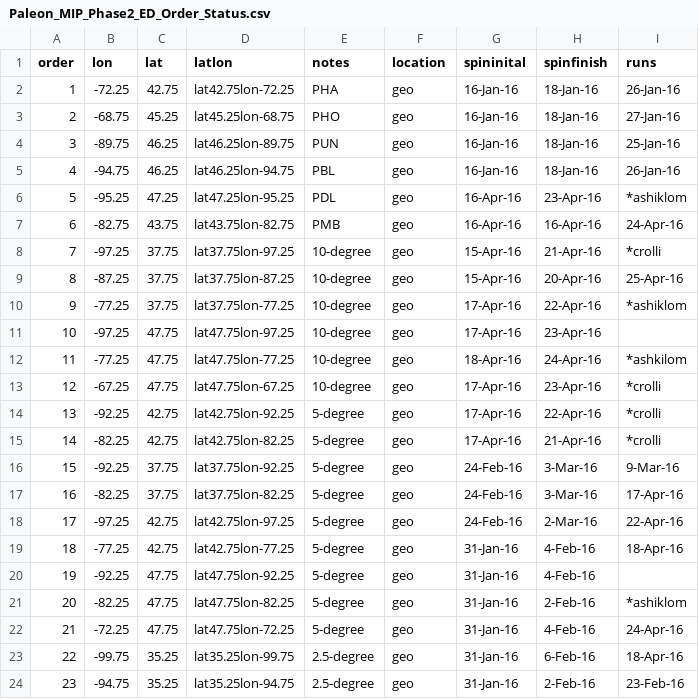
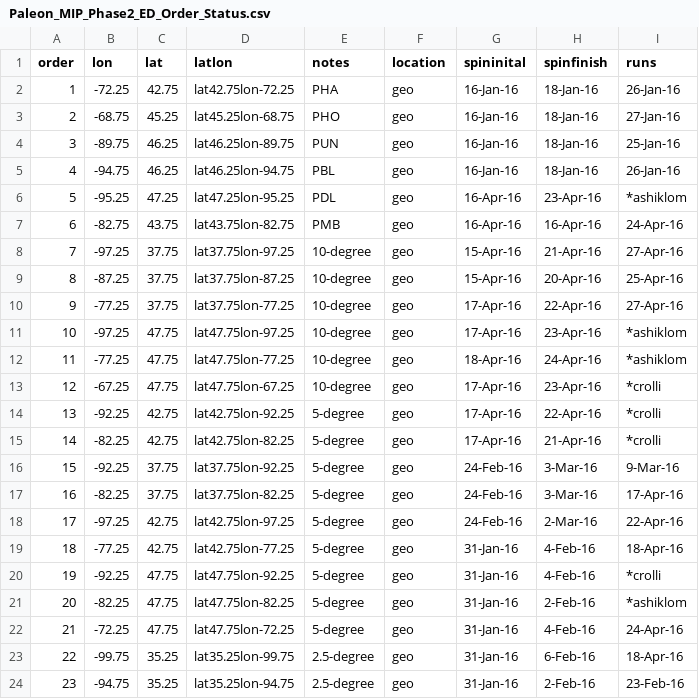
Before and after one commit to crollinson/ED_PalEON, a CSV file: MIP2_Region/0_setup/Paleon_MIP_Phase2_ED_Order_Status.csv, drawn as a sheet; only a part is shown.

Commit message:
Status update

```diff
--- a/MIP2_Region/0_setup/Paleon_MIP_Phase2_ED_Order_Status.csv
+++ b/MIP2_Region/0_setup/Paleon_MIP_Phase2_ED_Order_Status.csv
@@ -7,7 +7,7 @@ order,lon,lat,latlon,notes,location,spininital,spinfinish,runs
 6,-82.75,43.75,lat43.75lon-82.75,PMB,geo,16-Apr-16,16-Apr-16,24-Apr-16
-7,-97.25,37.75,lat37.75lon-97.25,10-degree,geo,15-Apr-16,21-Apr-16,*crolli
+7,-97.25,37.75,lat37.75lon-97.25,10-degree,geo,15-Apr-16,21-Apr-16,27-Apr-16
 8,-87.25,37.75,lat37.75lon-87.25,10-degree,geo,15-Apr-16,20-Apr-16,25-Apr-16
-9,-77.25,37.75,lat37.75lon-77.25,10-degree,geo,17-Apr-16,22-Apr-16,*ashiklom
-10,-97.25,47.75,lat47.75lon-97.25,10-degree,geo,17-Apr-16,23-Apr-16,
-11,-77.25,47.75,lat47.75lon-77.25,10-degree,geo,18-Apr-16,24-Apr-16,*ashkilom
+9,-77.25,37.75,lat37.75lon-77.25,10-degree,geo,17-Apr-16,22-Apr-16,27-Apr-16
+10,-97.25,47.75,lat47.75lon-97.25,10-degree,geo,17-Apr-16,23-Apr-16,*ashiklom
+11,-77.25,47.75,lat47.75lon-77.25,10-degree,geo,18-Apr-16,24-Apr-16,*ashiklom
 12,-67.25,47.75,lat47.75lon-67.25,10-degree,geo,17-Apr-16,23-Apr-16,*crolli
@@ -19,3 +19,3 @@ order,lon,lat,latlon,notes,location,spininital,spinfinish,runs
 18,-77.25,42.75,lat42.75lon-77.25,5-degree,geo,31-Jan-16,4-Feb-16,18-Apr-16
-19,-92.25,47.75,lat47.75lon-92.25,5-degree,geo,31-Jan-16,4-Feb-16,
+19,-92.25,47.75,lat47.75lon-92.25,5-degree,geo,31-Jan-16,4-Feb-16,*crolli
 20,-82.25,47.75,lat47.75lon-82.25,5-degree,geo,31-Jan-16,2-Feb-16,*ashiklom
```
Also changed, not shown: 2 other files.
